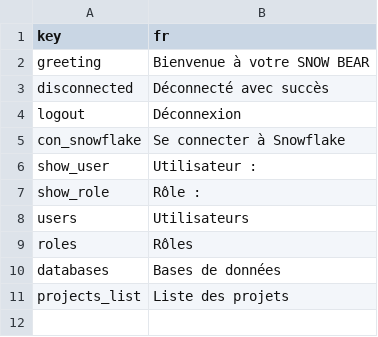
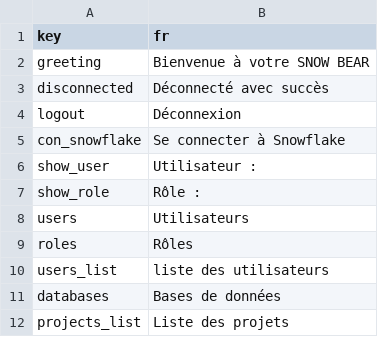
Before and after one commit to touilleWoman/Snowbear, a CSV file: translation_files/french_translations.csv, drawn as a sheet; the diff names each change by its address in the sheet, - before the commit and + after, or states it on an @@ line.

Commit message:
feat: add new user function done

```diff
--- a/translation_files/french_translations.csv
+++ b/translation_files/french_translations.csv
+row 10: users_list | liste des utilisateurs
```
Also changed, not shown: translation_files/english_translations.csv, 2 other files.
